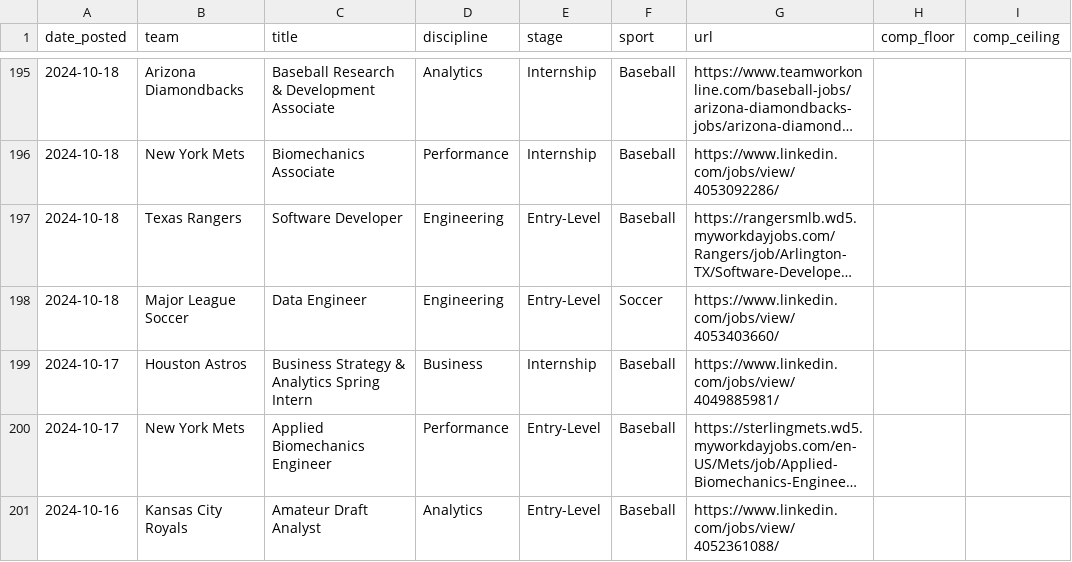
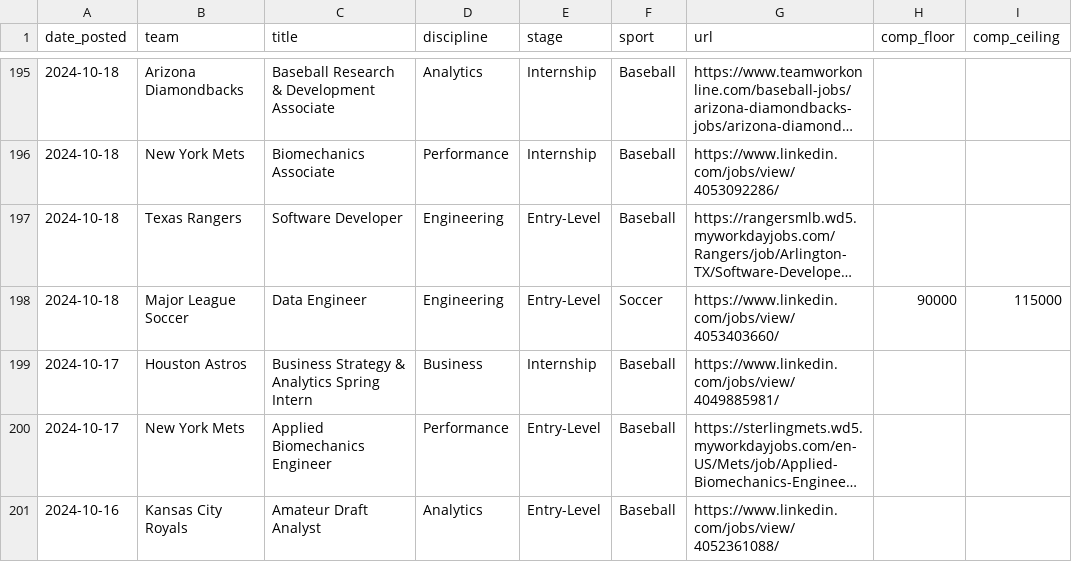
Before and after one commit to saberpowers/saberpowers.github.io, a CSV file: assets/jobs.csv, drawn as a sheet; only a part is shown, gaps mark what is left out; long unchanged cells end in …; the diff covers the shown part only; the diff names each change by its address in the sheet, - before the commit and + after, or states it on an @@ line.

Commit message:
backfill comp ranges

```diff
--- a/assets/jobs.csv
+++ b/assets/jobs.csv
-H198 (comp_floor): (empty)
+H198 (comp_floor): 90000
-I198 (comp_ceiling): (empty)
+I198 (comp_ceiling): 115000
```
Also changed, not shown: 93 edited cells elsewhere in this file.
